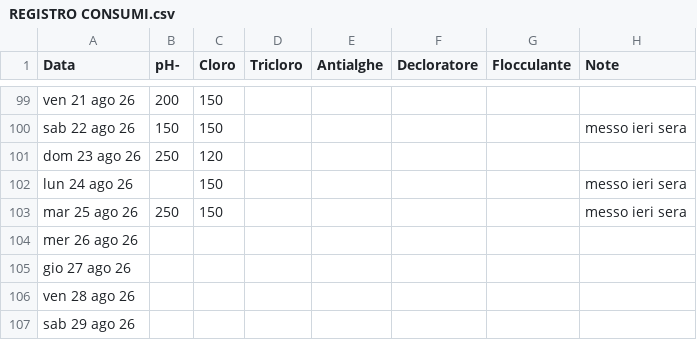
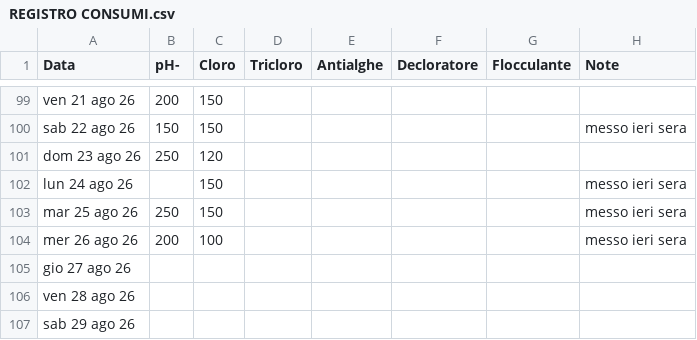
Before and after one commit to paolodelbalio/registrileanfore, a CSV file: REGISTRO CONSUMI.csv, drawn as a sheet; only a part is shown, gaps mark what is left out.

Commit message:
Aggiornamento automatico: REGISTRO CONSUMI.csv

```diff
--- a/REGISTRO CONSUMI.csv
+++ b/REGISTRO CONSUMI.csv
@@ -103,3 +103,3 @@ lun 24 ago 26,,150,,,,,messo ieri sera
 mar 25 ago 26,250,150,,,,,messo ieri sera
-mer 26 ago 26,,,,,,,
+mer 26 ago 26,200,100,,,,,messo ieri sera
 gio 27 ago 26,,,,,,,
```
